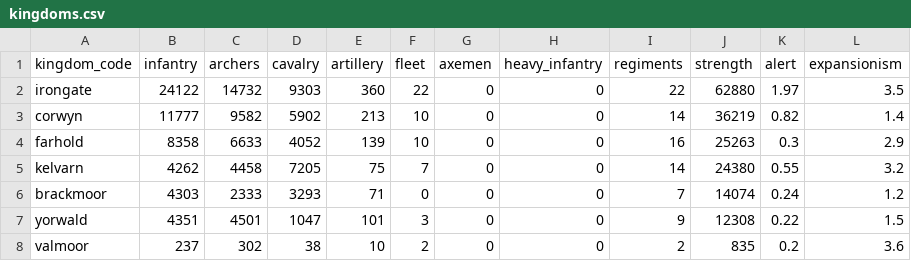
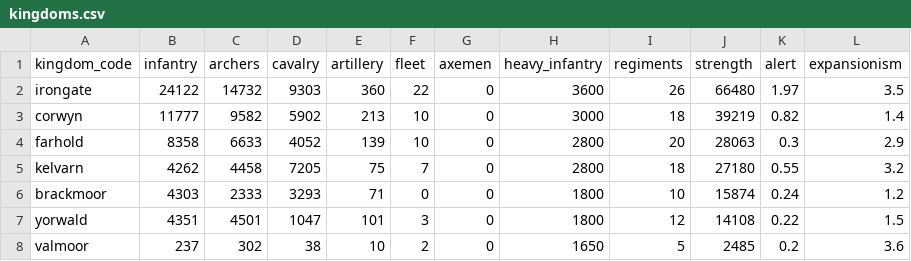
Before and after one commit to samuelzhang1201/game_design, a CSV file: data/maps/beria/military/kingdoms.csv, drawn as a sheet.

```diff
--- a/data/maps/beria/military/kingdoms.csv
+++ b/data/maps/beria/military/kingdoms.csv
@@ -1,8 +1,8 @@
 kingdom_code,infantry,archers,cavalry,artillery,fleet,axemen,heavy_infantry,regiments,strength,alert,expansionism
-irongate,24122,14732,9303,360,22,0,0,22,62880,1.97,3.5
-corwyn,11777,9582,5902,213,10,0,0,14,36219,0.82,1.4
-farhold,8358,6633,4052,139,10,0,0,16,25263,0.3,2.9
-kelvarn,4262,4458,7205,75,7,0,0,14,24380,0.55,3.2
-brackmoor,4303,2333,3293,71,0,0,0,7,14074,0.24,1.2
-yorwald,4351,4501,1047,101,3,0,0,9,12308,0.22,1.5
-valmoor,237,302,38,10,2,0,0,2,835,0.2,3.6
+irongate,24122,14732,9303,360,22,0,3600,26,66480,1.97,3.5
+corwyn,11777,9582,5902,213,10,0,3000,18,39219,0.82,1.4
+farhold,8358,6633,4052,139,10,0,2800,20,28063,0.3,2.9
+kelvarn,4262,4458,7205,75,7,0,2800,18,27180,0.55,3.2
+brackmoor,4303,2333,3293,71,0,0,1800,10,15874,0.24,1.2
+yorwald,4351,4501,1047,101,3,0,1800,12,14108,0.22,1.5
+valmoor,237,302,38,10,2,0,1650,5,2485,0.2,3.6
```
Also changed, not shown: data/army/commanders.csv, data/council/roles.csv, 12 other files.
